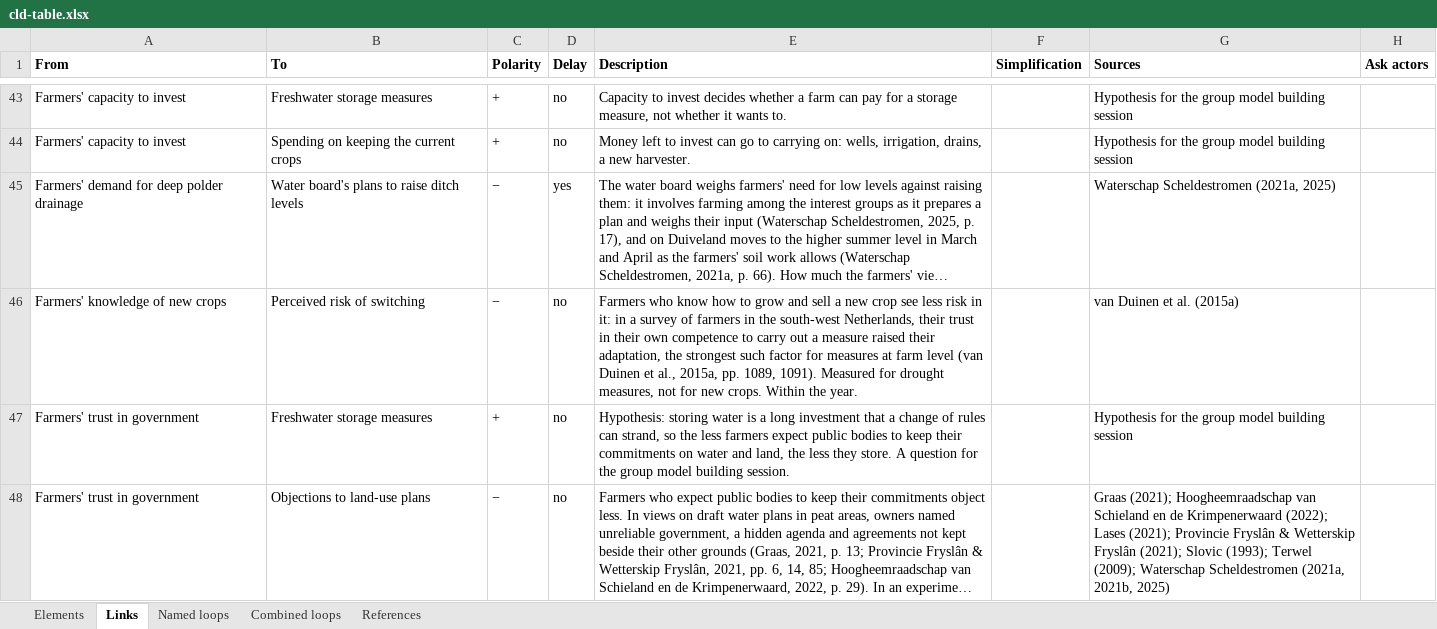
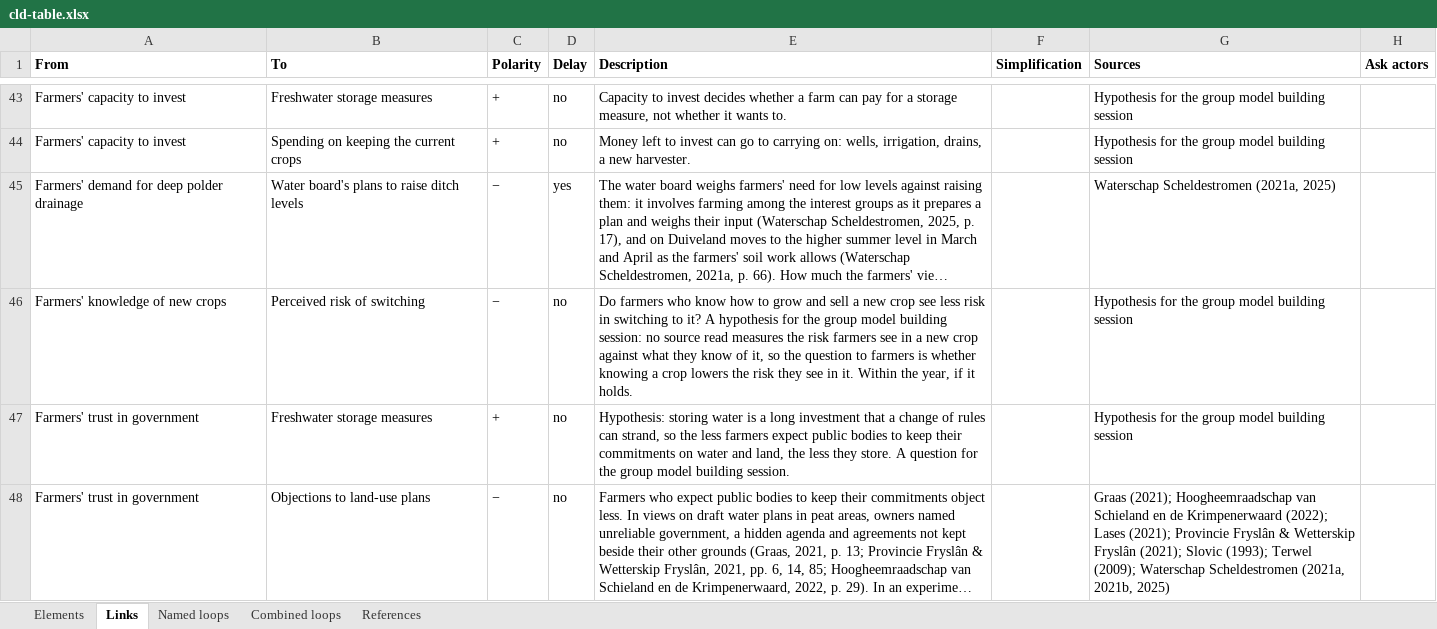
Before and after one commit to jordyzuidam2003-bot/zeeland-cld, an Excel workbook: docs/tables/cld-table.xlsx, sheet Links, drawn as a sheet; only a part is shown, gaps mark what is left out; long unchanged cells end in …; values as stored, in another font and other column widths than the file's, no borders; the diff names each change by its address in the sheet, - before the commit and + after, or states it on an @@ line.

Commit message:
Into cld.json, as tried in the working version: Farmers' knowledge of new crops → Perceived risk of switching a hypothesis for the group model building session (CitationCheck/batch17/move17.py)
Change: *Farmers' knowledge of new crops* → *Perceived risk of switching* (−) marked a hypothesis for the group model building session, its source taken off
Argument: Its one source shows farmers' trust in their own competence raising their adaptation to drought (van Duinen et al., 2015a, p. 1089) and measures no perceived risk of a measure or crop; why a farmer sees risk in a crop is behavioural, so with no source it is a question for the farmers. The link and its sign stay.
Agreed: Jordy and Lenne, 2026-11-27

```diff
--- a/docs/tables/cld-table.xlsx (sheet Links)
+++ b/docs/tables/cld-table.xlsx (sheet Links)
-E46 (Description): Farmers who know how to grow and sell a new crop see less risk in it: in a survey of farmers in the south-west Netherlands, their trust in their own competence to carry out a measure raised their adaptation, the strongest such factor for measures at farm level (van Duinen et al., 2015a, pp. 1089, 1091). Measured for drought measures, not for new crops. Within the year.
+E46 (Description): Do farmers who know how to grow and sell a new crop see less risk in switching to it? A hypothesis for the group model building session: no source read measures the risk farmers see in a new crop against what they know of it, so the question to farmers is whether knowing a crop lowers the risk they see in it. Within the year, if it holds.
-G46 (Sources): van Duinen et al. (2015a)
+G46 (Sources): Hypothesis for the group model building session
```
Also changed, not shown: 6 other files.
